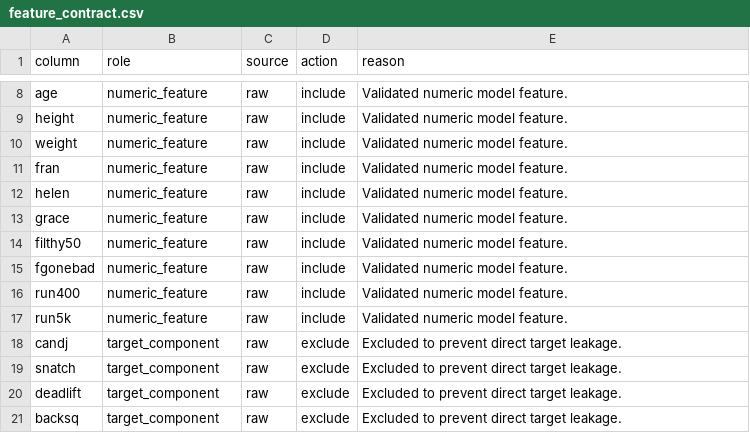
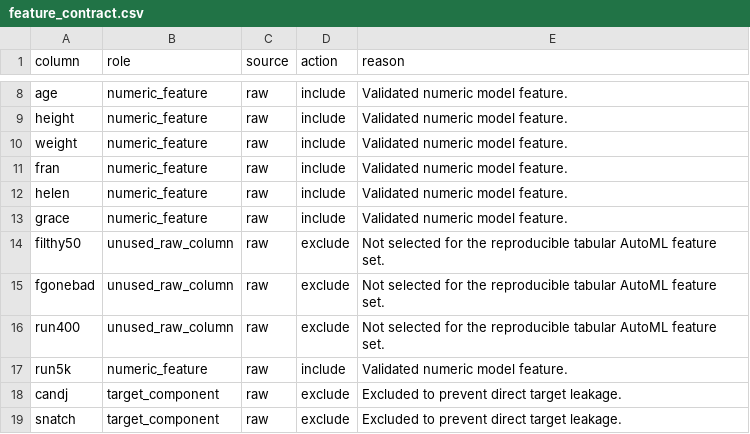
Before and after one commit to anuradharakh/mlops_automl, a CSV file: reports/data/feature_contract.csv, drawn as a sheet; only a part is shown, gaps mark what is left out; the shorter side is filled out with more unchanged rows.

Commit message:
fix: Add target quality gate and finalize AutoML dataset

```diff
--- a/reports/data/feature_contract.csv
+++ b/reports/data/feature_contract.csv
@@ -13,5 +13,5 @@ helen,numeric_feature,raw,include,Validated numeric model feature.
 grace,numeric_feature,raw,include,Validated numeric model feature.
-filthy50,numeric_feature,raw,include,Validated numeric model feature.
-fgonebad,numeric_feature,raw,include,Validated numeric model feature.
-run400,numeric_feature,raw,include,Validated numeric model feature.
+filthy50,unused_raw_column,raw,exclude,Not selected for the reproducible tabular AutoML feature set.
+fgonebad,unused_raw_column,raw,exclude,Not selected for the reproducible tabular AutoML feature set.
+run400,unused_raw_column,raw,exclude,Not selected for the reproducible tabular AutoML feature set.
 run5k,numeric_feature,raw,include,Validated numeric model feature.
```
Also changed, not shown: reports/data/split_summary.csv, 16 other files.
